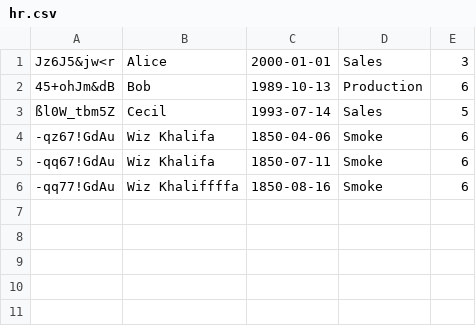
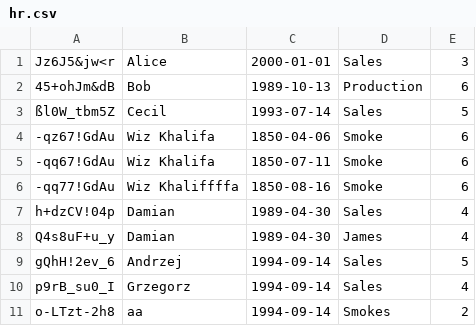
Before and after one commit to damskw/Secure-ERP, a CSV file: model/hr/hr.csv, drawn as a sheet.

```diff
--- a/model/hr/hr.csv
+++ b/model/hr/hr.csv
@@ -6 +6,6 @@ Jz6J5&jw<r;Alice;2000-01-01;Sales;3
 -qq77!GdAu;Wiz Khaliffffa;1850-08-16;Smoke;6
+h+dzCV!04p;Damian;1989-04-30;Sales;4
+Q4s8uF+u_y;Damian;1989-04-30;James;4
+gQhH!2ev_6;Andrzej;1994-09-14;Sales;5
+p9rB_su0_I;Grzegorz;1994-09-14;Sales;4
+o-LTzt-2h8;aa;1994-09-14;Smokes;2
```
Also changed, not shown: 2 other files.
